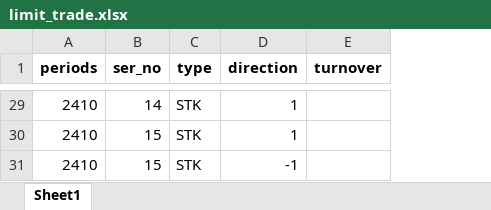
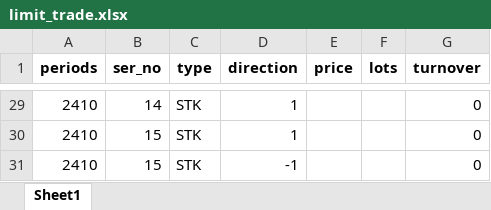
Before and after one commit to JPL-JUNO/Financial, an Excel workbook: SMT/limit_trade.xlsx, sheet Sheet1, drawn as a sheet; only a part is shown, gaps mark what is left out; values as stored, in another font and other column widths than the file's, no borders; table styles not drawn; addresses are those after the commit; the diff covers the shown part only; the diff names each change by its address in the sheet, - before the commit and + after, or states it on an @@ line.

```diff
--- a/SMT/limit_trade.xlsx (sheet Sheet1)
+++ b/SMT/limit_trade.xlsx (sheet Sheet1)
+column E (price), empty
+column F (lots), empty
-G29:G31 (turnover): (empty)
+G29:G31 (turnover): 0
```
Also changed, not shown: other rows of this sheet.
